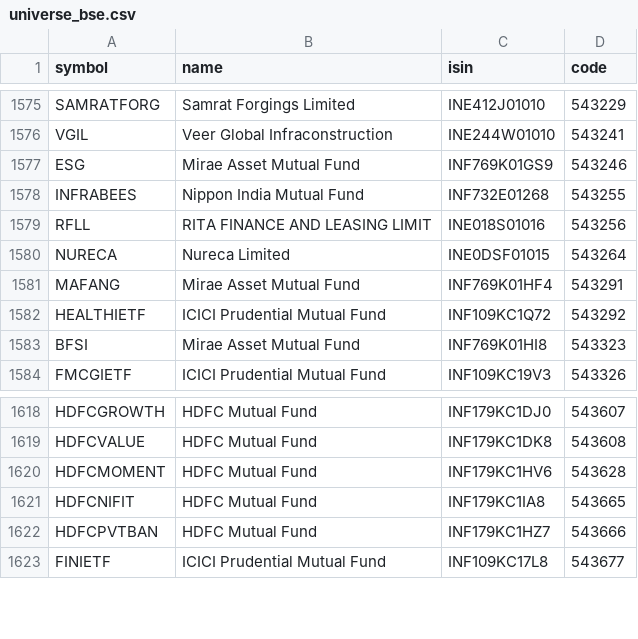
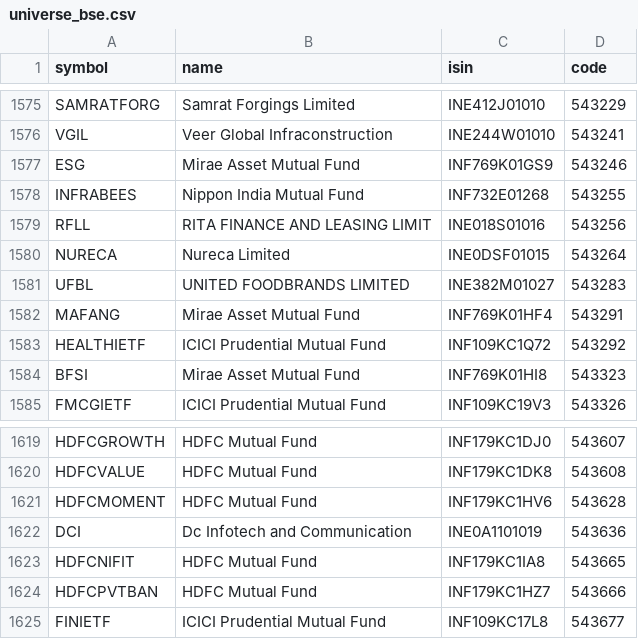
Before and after one commit to amansingh421111-coder/dma-screener, a CSV file: universe_bse.csv, drawn as a sheet; only a part is shown, gaps mark what is left out.

Commit message:
data update

```diff
--- a/universe_bse.csv
+++ b/universe_bse.csv
@@ -1580,2 +1580,3 @@ RFLL,RITA FINANCE AND LEASING LIMIT,INE018S01016,543256
 NURECA,Nureca Limited,INE0DSF01015,543264
+UFBL,UNITED FOODBRANDS LIMITED,INE382M01027,543283
 MAFANG,Mirae Asset Mutual Fund,INF769K01HF4,543291
@@ -1620,2 +1621,3 @@ HDFCVALUE,HDFC Mutual Fund,INF179KC1DK8,543608
 HDFCMOMENT,HDFC Mutual Fund,INF179KC1HV6,543628
+DCI,Dc Infotech and Communication,INE0A1101019,543636
 HDFCNIFIT,HDFC Mutual Fund,INF179KC1IA8,543665
```
Also changed, not shown: 6 other files.
